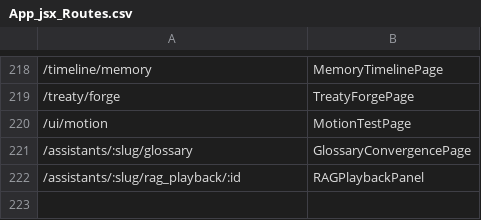
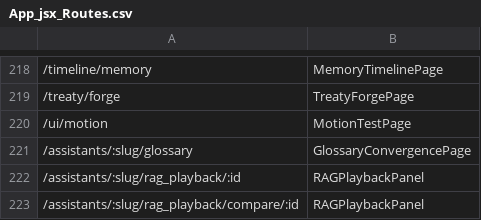
Before and after one commit to clwest/donkey_workspace, a CSV file: App_jsx_Routes.csv, drawn as a sheet; only a part is shown, gaps mark what is left out; the diff names each change by its address in the sheet, - before the commit and + after, or states it on an @@ line.

Commit message:
Add RAG playback comparison and logging

```diff
--- a/App_jsx_Routes.csv
+++ b/App_jsx_Routes.csv
+row 223: /assistants/:slug/rag_playback/compare/:id | RAGPlaybackPanel
```
Also changed, not shown: 14 other files.
